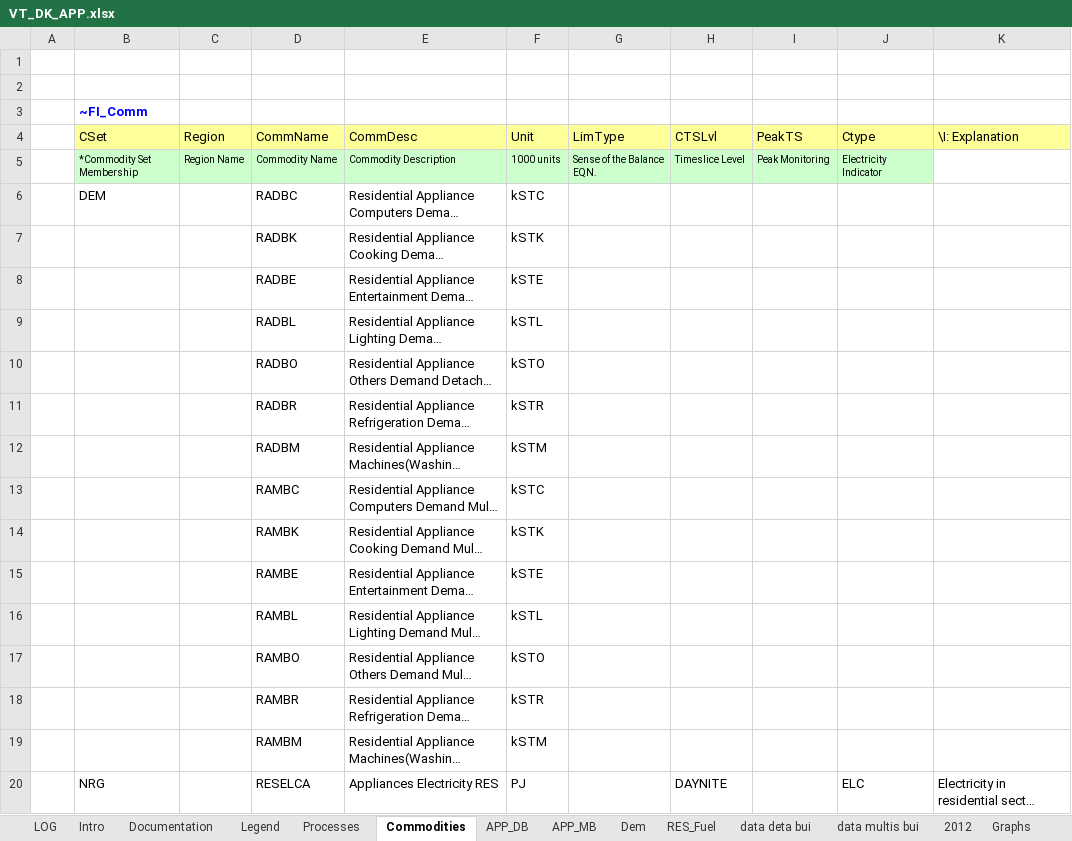
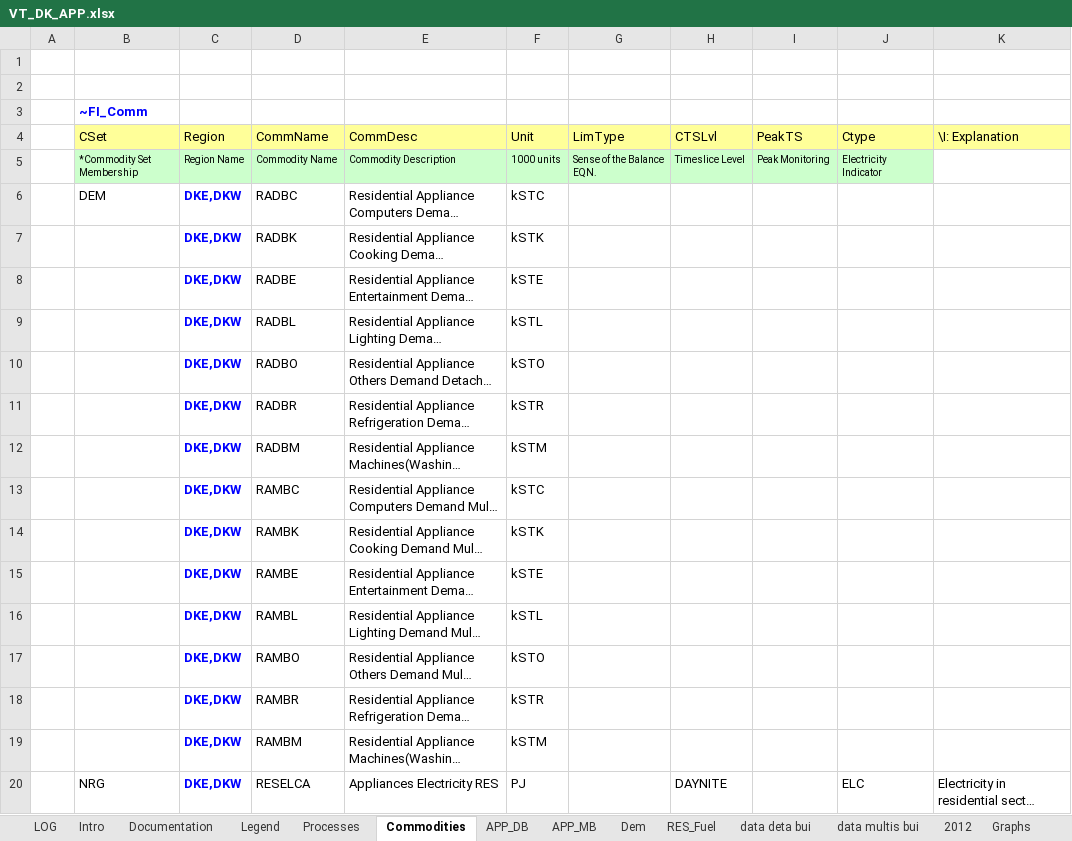
Before and after one commit to MikkelBosack/EnergyIsland, an Excel workbook: VT_DK_APP.xlsx, sheet Commodities, drawn as a sheet; long unchanged cells end in …; values as stored, in another font and other column widths than the file's, no borders; the diff names each change by its address in the sheet, - before the commit and + after, or states it on an @@ line.

```diff
--- a/VT_DK_APP.xlsx (sheet Commodities)
+++ b/VT_DK_APP.xlsx (sheet Commodities)
-C6:C20 (Region): (empty)
+C6:C20 (Region): DKE,DKW
```
Also changed, not shown: sheet Processes, charts or pictures, VT_DK_SUP.xlsx, 4 other files.
